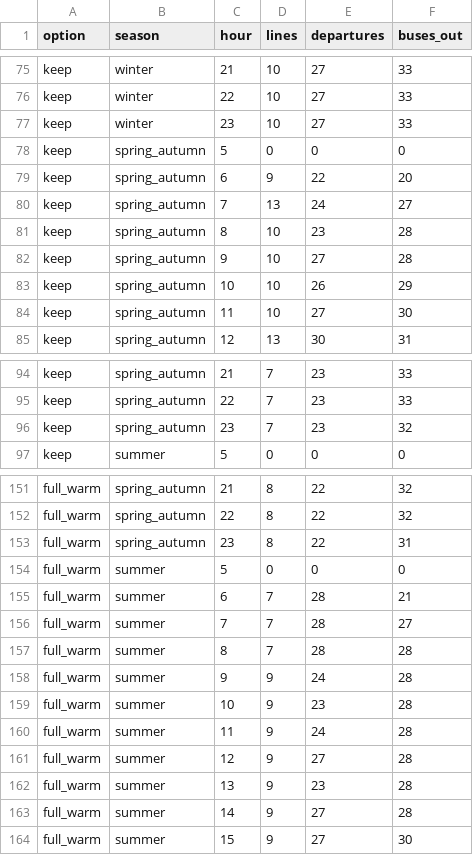
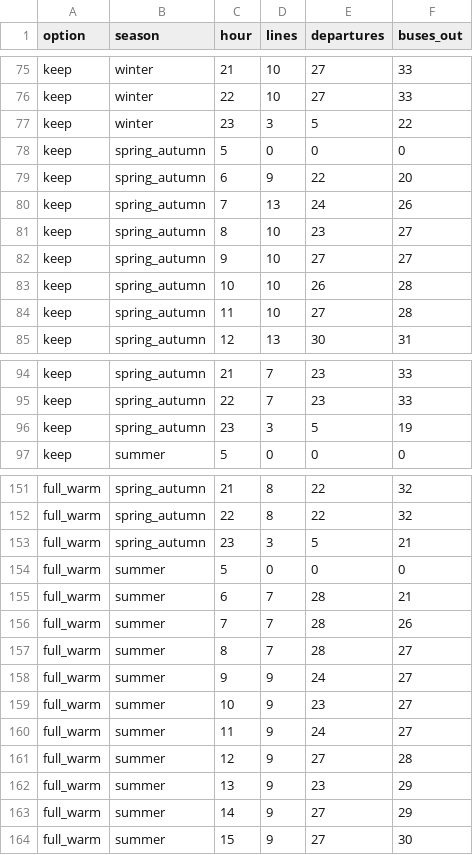
Before and after one commit to orenl833-tlv/eilat-bus-redesign, a CSV file: data/active_lines.csv, drawn as a sheet; only a part is shown, gaps mark what is left out; the diff covers the shown part only.

```diff
--- a/data/active_lines.csv
+++ b/data/active_lines.csv
@@ -76,10 +76,10 @@ keep,winter,21,10,27,33
 keep,winter,22,10,27,33
-keep,winter,23,10,27,33
+keep,winter,23,3,5,22
 keep,spring_autumn,5,0,0,0
 keep,spring_autumn,6,9,22,20
-keep,spring_autumn,7,13,24,27
-keep,spring_autumn,8,10,23,28
-keep,spring_autumn,9,10,27,28
-keep,spring_autumn,10,10,26,29
-keep,spring_autumn,11,10,27,30
+keep,spring_autumn,7,13,24,26
+keep,spring_autumn,8,10,23,27
+keep,spring_autumn,9,10,27,27
+keep,spring_autumn,10,10,26,28
+keep,spring_autumn,11,10,27,28
 keep,spring_autumn,12,13,30,31
@@ -95,3 +95,3 @@ keep,spring_autumn,21,7,23,33
 keep,spring_autumn,22,7,23,33
-keep,spring_autumn,23,7,23,32
+keep,spring_autumn,23,3,5,19
 keep,summer,5,0,0,0
@@ -152,13 +152,13 @@ full_warm,spring_autumn,21,8,22,32
 full_warm,spring_autumn,22,8,22,32
-full_warm,spring_autumn,23,8,22,31
+full_warm,spring_autumn,23,3,5,21
 full_warm,summer,5,0,0,0
 full_warm,summer,6,7,28,21
-full_warm,summer,7,7,28,27
-full_warm,summer,8,7,28,28
-full_warm,summer,9,9,24,28
-full_warm,summer,10,9,23,28
-full_warm,summer,11,9,24,28
+full_warm,summer,7,7,28,26
+full_warm,summer,8,7,28,27
+full_warm,summer,9,9,24,27
+full_warm,summer,10,9,23,27
+full_warm,summer,11,9,24,27
 full_warm,summer,12,9,27,28
-full_warm,summer,13,9,23,28
-full_warm,summer,14,9,27,28
+full_warm,summer,13,9,23,29
+full_warm,summer,14,9,27,29
 full_warm,summer,15,9,27,30
```
Also changed, not shown: 27 edited cells elsewhere in this file, 6 other files.
